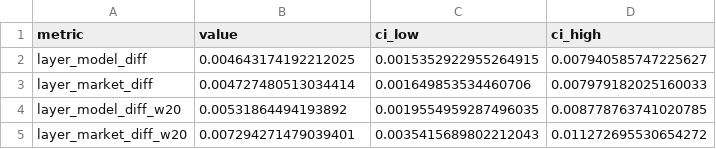
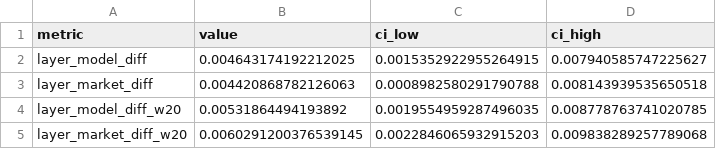
Before and after one commit to Podmorski/football-edge-finder, a CSV file: reports/figures/pattern_layer_pooled.csv, drawn as a sheet.

```diff
--- a/reports/figures/pattern_layer_pooled.csv
+++ b/reports/figures/pattern_layer_pooled.csv
@@ -2,4 +2,4 @@ metric,value,ci_low,ci_high
 layer_model_diff,0.004643174192212025,0.0015352922955264915,0.007940585747225627
-layer_market_diff,0.004727480513034414,0.001649853534460706,0.007979182025160033
+layer_market_diff,0.004420868782126063,0.0008982580291790788,0.008143939535650518
 layer_model_diff_w20,0.00531864494193892,0.0019554959287496035,0.008778763741020785
-layer_market_diff_w20,0.007294271479039401,0.0035415689802212043,0.011272695530654272
+layer_market_diff_w20,0.0060291200376539145,0.0022846065932915203,0.009838289257789068
```
Also changed, not shown: reports/figures/league_one_blend_ou25.csv, reports/figures/pattern_layer_coefs_market.csv, 11 other files.
